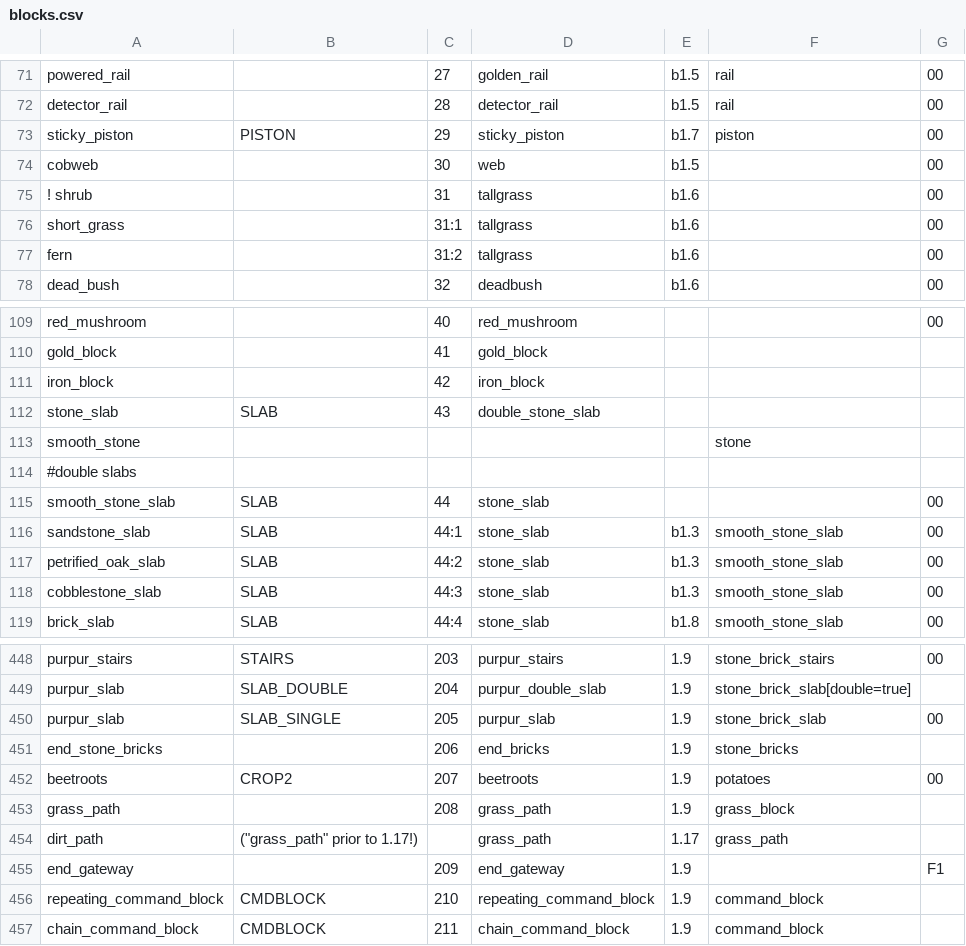
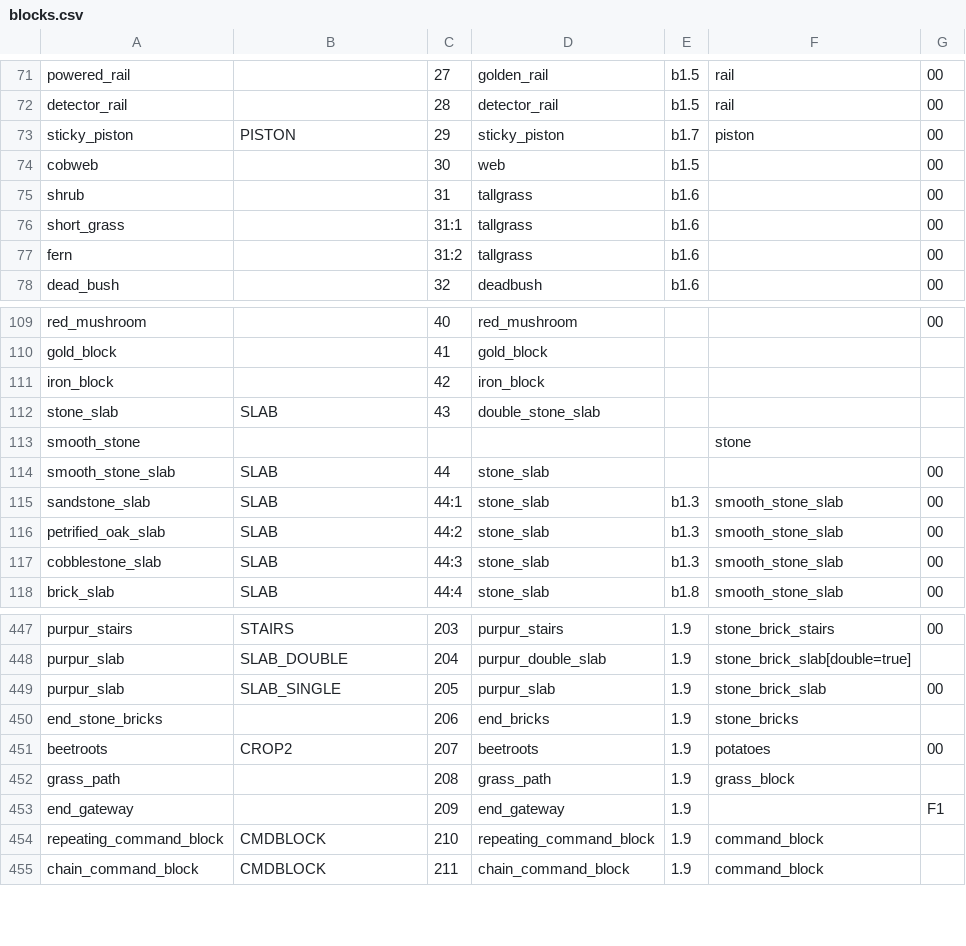
Before and after one commit to D3TONAT0R/WorldForge, a CSV file: WorldForge/Resources/blocks.csv, drawn as a sheet; only a part is shown, gaps mark what is left out.

```diff
--- a/WorldForge/Resources/blocks.csv
+++ b/WorldForge/Resources/blocks.csv
@@ -74,3 +74,3 @@ sticky_piston;PISTON;29;sticky_piston;b1.7;piston;00
 cobweb;;30;web;b1.5;;00
-! shrub;;31;tallgrass;b1.6;;00
+shrub;;31;tallgrass;b1.6;;00
 short_grass;;31:1;tallgrass;b1.6;;00
@@ -113,3 +113,2 @@ stone_slab;SLAB;43;double_stone_slab;;;
 smooth_stone;;;;;stone;
-#double slabs;;;;;
 smooth_stone_slab;SLAB;44;stone_slab;;;00
@@ -453,3 +452,2 @@ beetroots;CROP2;207;beetroots;1.9;potatoes;00
 grass_path;;208;grass_path;1.9;grass_block;
-dirt_path;"(""grass_path"" prior to 1.17!)";;grass_path;1.17;grass_path;
 end_gateway;;209;end_gateway;1.9;;F1
```
Also changed, not shown: 13 other files.
